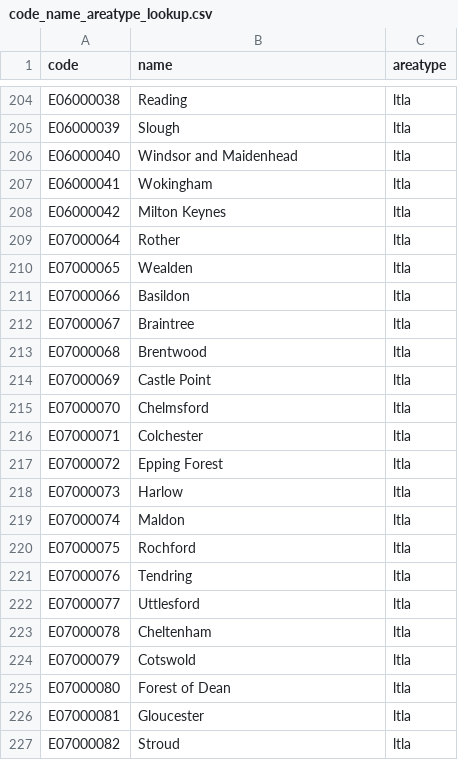
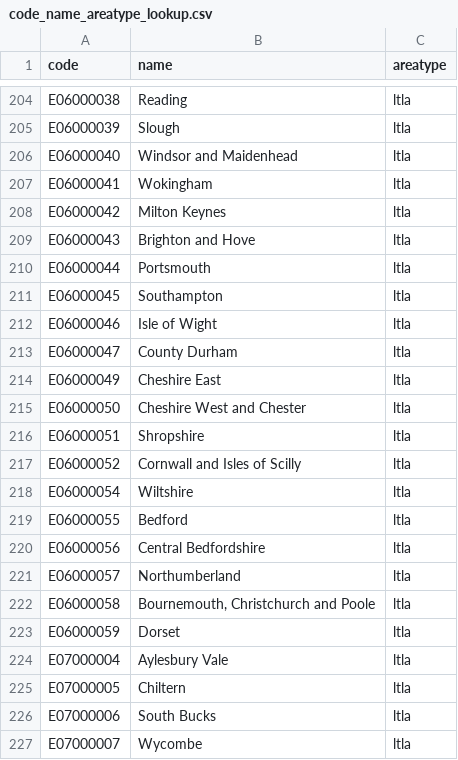
Before and after one commit to SamHollings/covid19_analysis, a CSV file: data/code_name_areatype_lookup.csv, drawn as a sheet; only a part is shown, gaps mark what is left out; the shorter side is filled out with more unchanged rows; the diff covers the shown part only.

```diff
--- a/data/code_name_areatype_lookup.csv
+++ b/data/code_name_areatype_lookup.csv
@@ -208 +208,20 @@ E06000041,Wokingham,ltla
 E06000042,Milton Keynes,ltla
+E06000043,Brighton and Hove,ltla
+E06000044,Portsmouth,ltla
+E06000045,Southampton,ltla
+E06000046,Isle of Wight,ltla
+E06000047,County Durham,ltla
+E06000049,Cheshire East,ltla
+E06000050,Cheshire West and Chester,ltla
+E06000051,Shropshire,ltla
+E06000052,Cornwall and Isles of Scilly,ltla
+E06000054,Wiltshire,ltla
+E06000055,Bedford,ltla
+E06000056,Central Bedfordshire,ltla
+E06000057,Northumberland,ltla
+E06000058,"Bournemouth, Christchurch and Poole",ltla
+E06000059,Dorset,ltla
+E07000004,Aylesbury Vale,ltla
+E07000005,Chiltern,ltla
+E07000006,South Bucks,ltla
+E07000007,Wycombe,ltla
```
Also changed, not shown: 30 added rows elsewhere in this file, data/uk_nhse_feed.csv, 2 other files.
